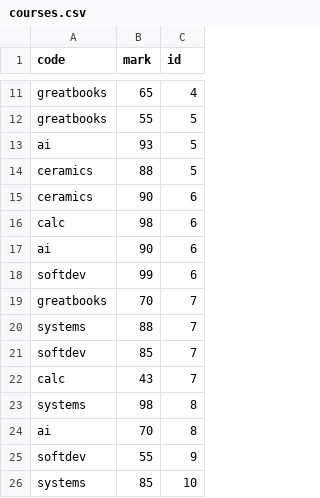
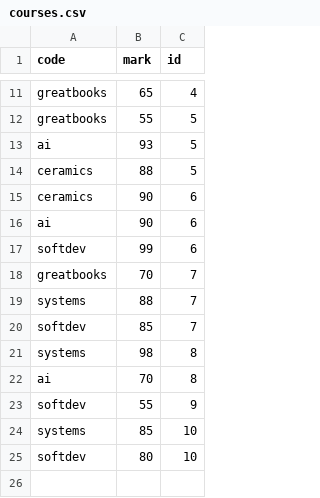
Before and after one commit to CreativePenguin/stuyvesant-soft-dev, a CSV file: 18_db-nmcrnch/courses.csv, drawn as a sheet; only a part is shown, gaps mark what is left out; the shorter side is filled out with more unchanged rows.

```diff
--- a/18_db-nmcrnch/courses.csv
+++ b/18_db-nmcrnch/courses.csv
@@ -15,3 +15,2 @@ ceramics,88,5
 ceramics,90,6
-calc,98,6
 ai,90,6
@@ -21,3 +20,2 @@ systems,88,7
 softdev,85,7
-calc,43,7
 systems,98,8
```
Also changed, not shown: 4 other files.
